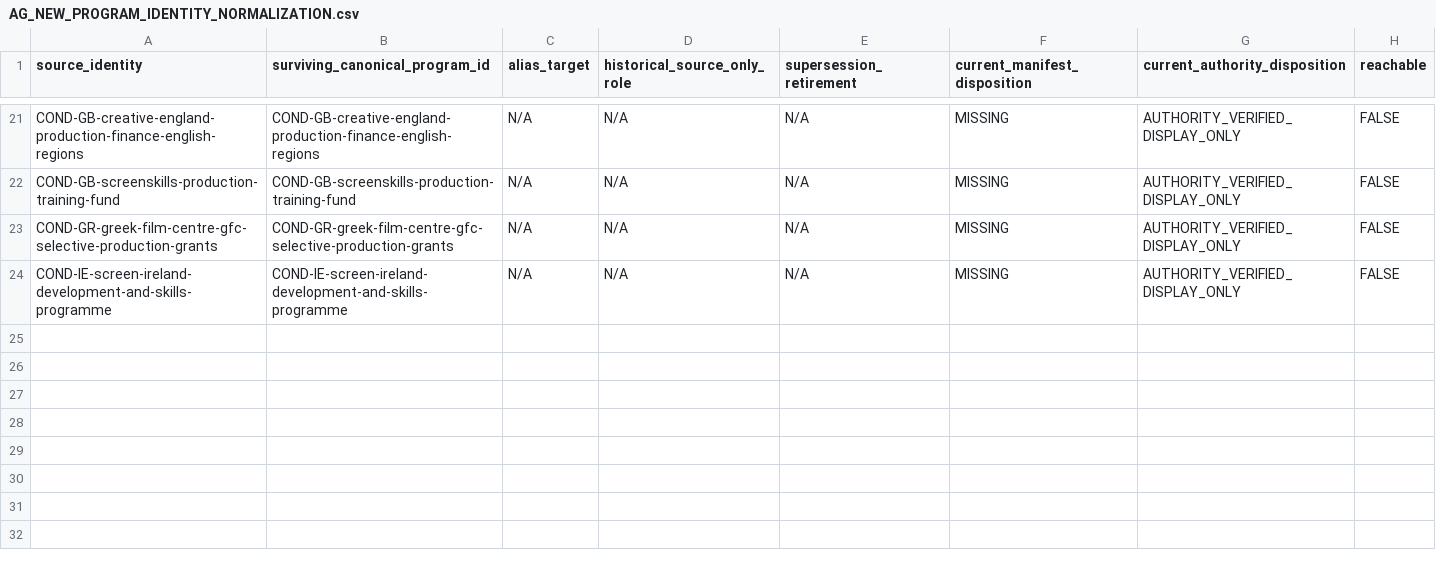
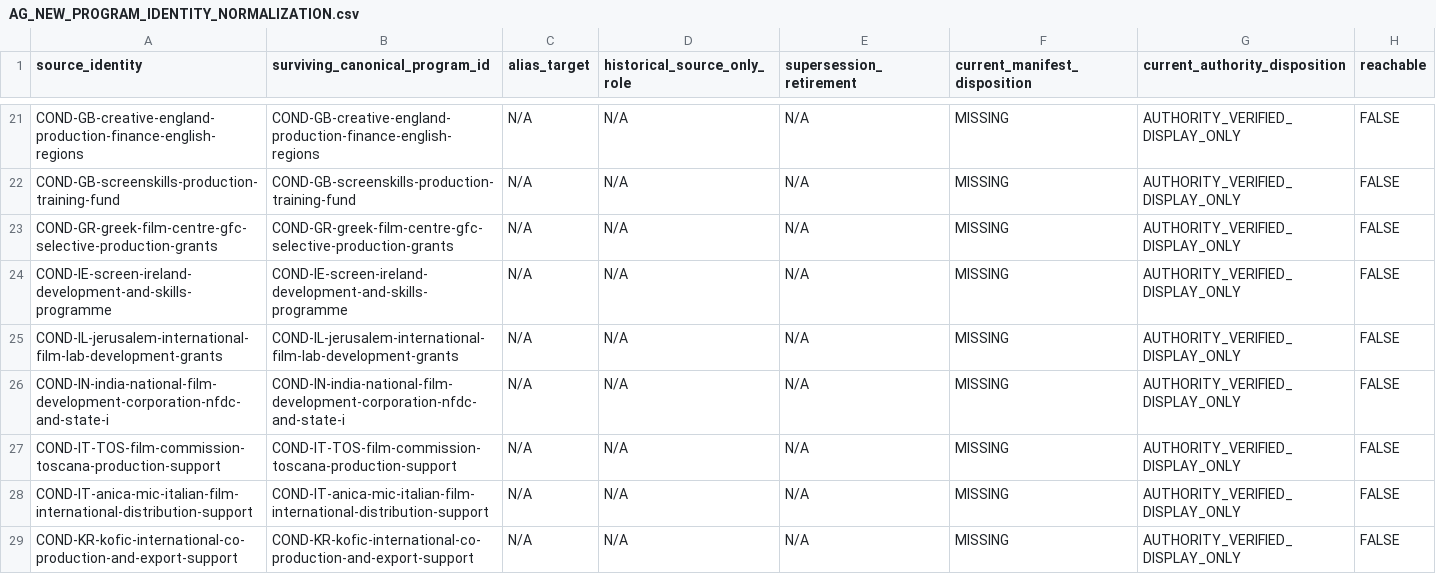
Before and after one commit to surajgohill-oss/Frametax, a CSV file: docs/validation/AG_NEW_PROGRAM_IDENTITY_NORMALIZATION.csv, drawn as a sheet; only a part is shown, gaps mark what is left out.

```diff
--- a/docs/validation/AG_NEW_PROGRAM_IDENTITY_NORMALIZATION.csv
+++ b/docs/validation/AG_NEW_PROGRAM_IDENTITY_NORMALIZATION.csv
@@ -24 +24,6 @@ COND-GR-greek-film-centre-gfc-selective-production-grants,COND-GR-greek-film-cen
 COND-IE-screen-ireland-development-and-skills-programme,COND-IE-screen-ireland-development-and-skills-programme,N/A,N/A,N/A,MISSING,AUTHORITY_VERIFIED_DISPLAY_ONLY,FALSE
+COND-IL-jerusalem-international-film-lab-development-grants,COND-IL-jerusalem-international-film-lab-development-grants,N/A,N/A,N/A,MISSING,AUTHORITY_VERIFIED_DISPLAY_ONLY,FALSE
+COND-IN-india-national-film-development-corporation-nfdc-and-state-i,COND-IN-india-national-film-development-corporation-nfdc-and-state-i,N/A,N/A,N/A,MISSING,AUTHORITY_VERIFIED_DISPLAY_ONLY,FALSE
+COND-IT-TOS-film-commission-toscana-production-support,COND-IT-TOS-film-commission-toscana-production-support,N/A,N/A,N/A,MISSING,AUTHORITY_VERIFIED_DISPLAY_ONLY,FALSE
+COND-IT-anica-mic-italian-film-international-distribution-support,COND-IT-anica-mic-italian-film-international-distribution-support,N/A,N/A,N/A,MISSING,AUTHORITY_VERIFIED_DISPLAY_ONLY,FALSE
+COND-KR-kofic-international-co-production-and-export-support,COND-KR-kofic-international-co-production-and-export-support,N/A,N/A,N/A,MISSING,AUTHORITY_VERIFIED_DISPLAY_ONLY,FALSE
```
Also changed, not shown: docs/validation/AG_NEW_PROGRAM_AUTHORITY_VALUES.csv, docs/validation/AG_NEW_PROGRAM_EXPECTED_ECONOMICS.csv, 5 other files.
